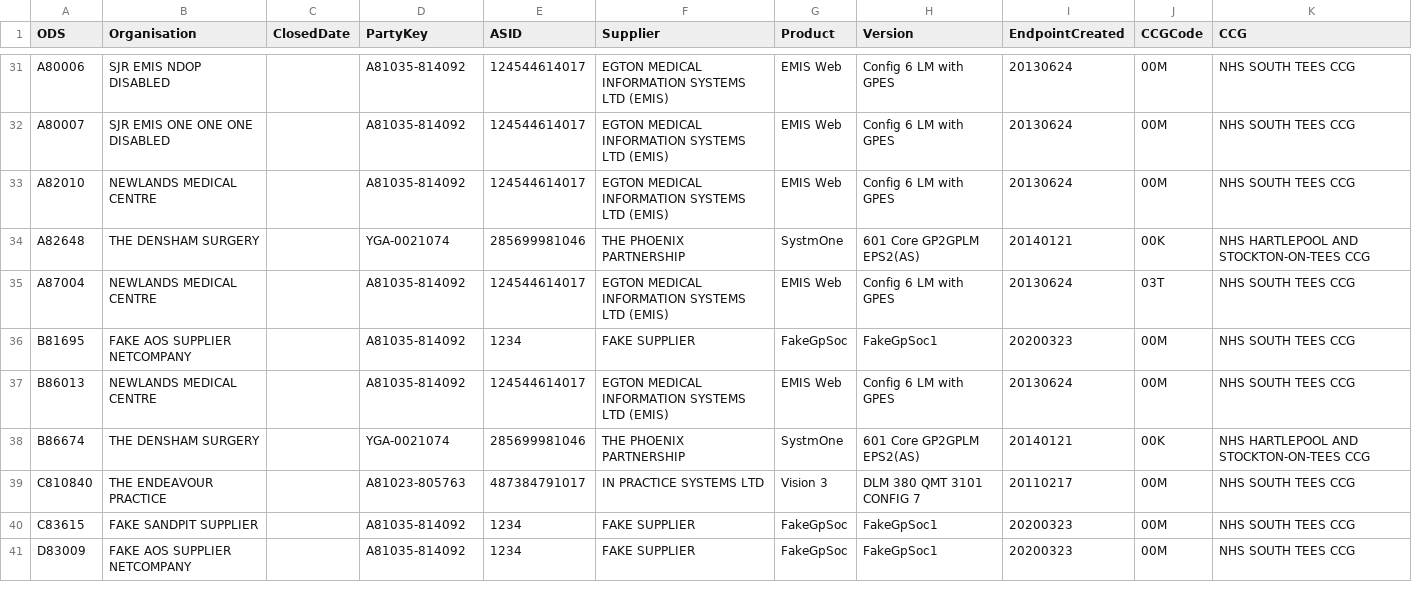
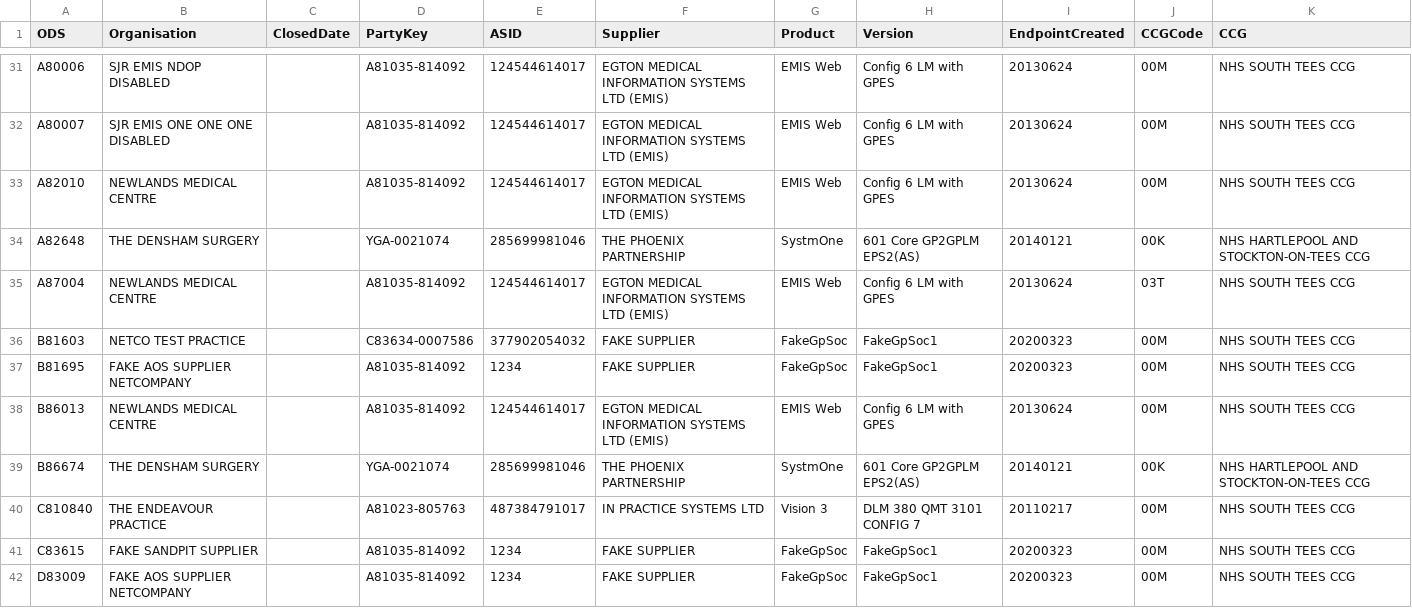
Before and after one commit to NHSDigital/nhs-app-api, a CSV file: backendworker/configurations/gpinfo.csv, drawn as a sheet; only a part is shown, gaps mark what is left out; the diff names each change by its address in the sheet, - before the commit and + after, or states it on an @@ line.

Commit message:
NHSO-16988: Restoring test practice B81603 for netco testing

```diff
--- a/backendworker/configurations/gpinfo.csv
+++ b/backendworker/configurations/gpinfo.csv
+row 36: B81603 | NETCO TEST PRACTICE |  | C83634-0007586 | 377902054032 | FAKE SUPPLIER | FakeGpSoc | FakeGpSoc1 | 20200323 | 00M | NHS SOUTH TEES CCG
```
